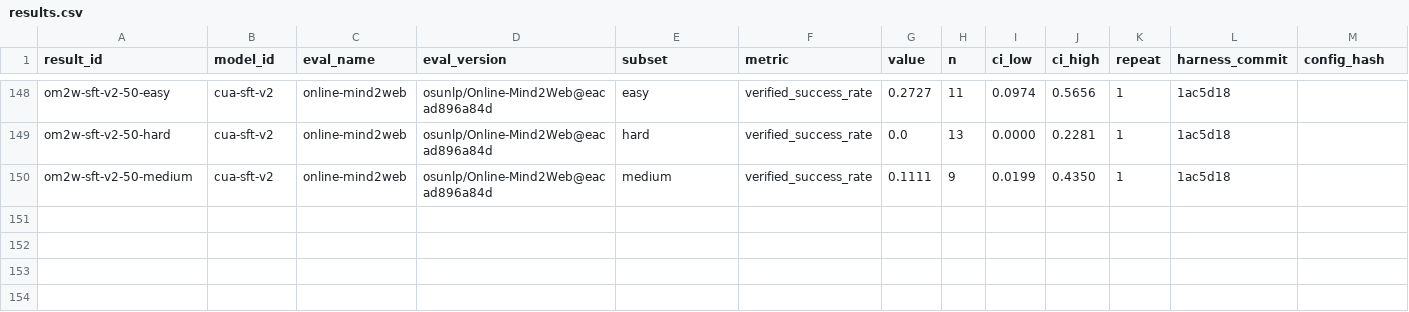
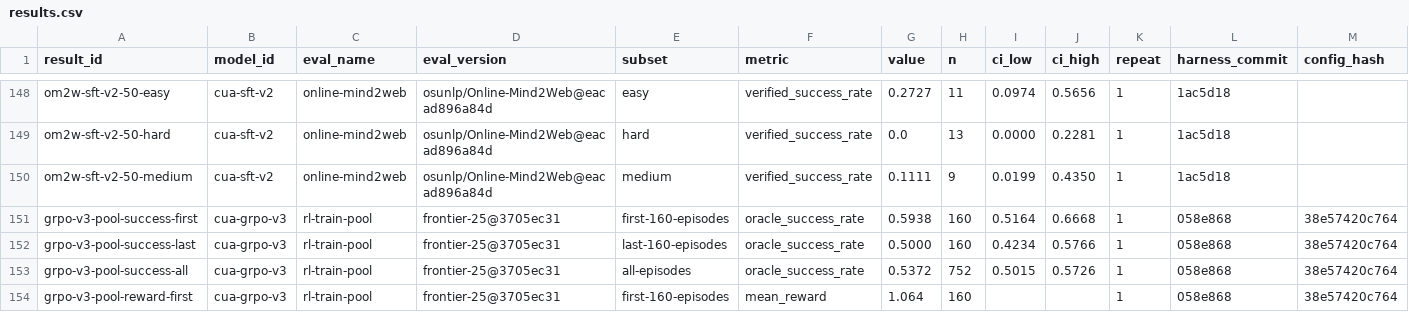
Before and after one commit to rmmajor/vetty_dataset_gather, a CSV file: experiments/results.csv, drawn as a sheet; only a part is shown, gaps mark what is left out; rows hold the shown columns only; the diff covers the shown part only; the diff names each change by its address in the sheet, - before the commit and + after, or states it on an @@ line.

Commit message:
docs, registry: grpo-v3 results, RL dropped, sft-v3 round
grpo-v3 trained (LoRA-B norm 3.1% of sft-v2's, healthy contrast) without a
behavioural gain: reward 1.06 -> 0.84, success 59% -> 50%, false done() paid
above running to the cap, band selected at k=2 did not hold, RL observation
on history window 10 against a policy trained on 20. RL is dropped for the
paper; the results doc records the diagnosis. The sft-v3 round doc carries
the design and the pre-registered pass/fail criteria. config.yaml trains two
epochs with per-epoch checkpoints.

```diff
--- a/experiments/results.csv
+++ b/experiments/results.csv
+row 151: grpo-v3-pool-success-first | cua-grpo-v3 | rl-train-pool | frontier-25@3705ec31 | first-160-episodes | oracle_success_rate | 0.5938 | 160 | 0.5164 | 0.6668 | 1 | 058e868 | 38e57420c764
+row 152: grpo-v3-pool-success-last | cua-grpo-v3 | rl-train-pool | frontier-25@3705ec31 | last-160-episodes | oracle_success_rate | 0.5000 | 160 | 0.4234 | 0.5766 | 1 | 058e868 | 38e57420c764
+row 153: grpo-v3-pool-success-all | cua-grpo-v3 | rl-train-pool | frontier-25@3705ec31 | all-episodes | oracle_success_rate | 0.5372 | 752 | 0.5015 | 0.5726 | 1 | 058e868 | 38e57420c764
+row 154: grpo-v3-pool-reward-first | cua-grpo-v3 | rl-train-pool | frontier-25@3705ec31 | first-160-episodes | mean_reward | 1.064 | 160 |  |  | 1 | 058e868 | 38e57420c764
```
Also changed, not shown: 3 added rows and 2 edited cells elsewhere in this file, experiments/models.csv, 8 other files.
